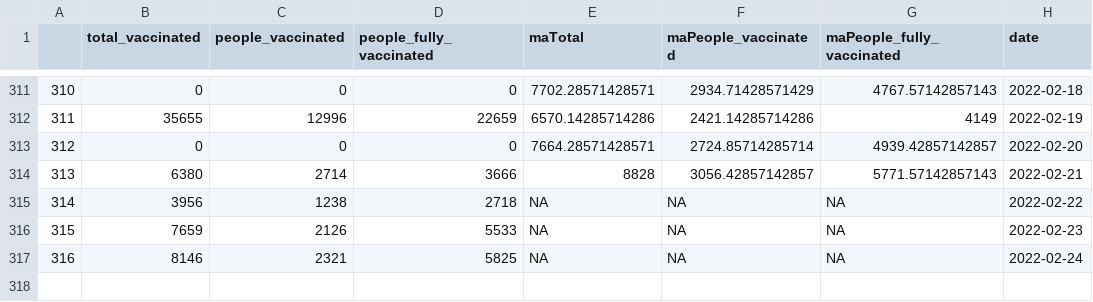
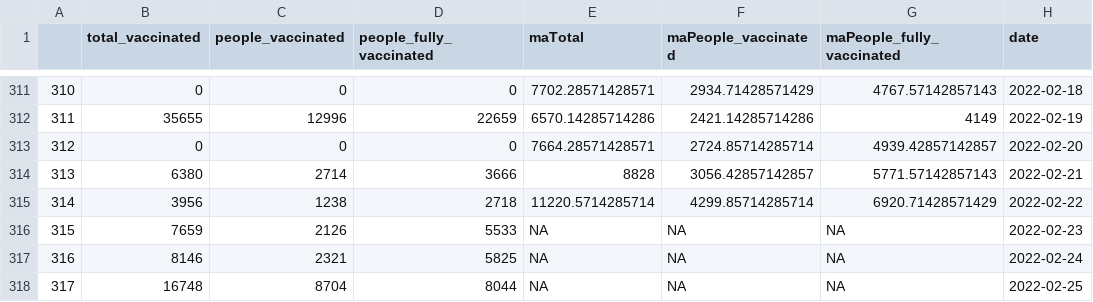
Before and after one commit to douangtavanh/covid-19-data-laos, a CSV file: data/vaccination_covid_19_Laos_adjusted_diff.csv, drawn as a sheet; only a part is shown, gaps mark what is left out.

```diff
--- a/data/vaccination_covid_19_Laos_adjusted_diff.csv
+++ b/data/vaccination_covid_19_Laos_adjusted_diff.csv
@@ -314,4 +314,5 @@
 "313",6380,2714,3666,8828,3056.42857142857,5771.57142857143,2022-02-21
-"314",3956,1238,2718,NA,NA,NA,2022-02-22
+"314",3956,1238,2718,11220.5714285714,4299.85714285714,6920.71428571429,2022-02-22
 "315",7659,2126,5533,NA,NA,NA,2022-02-23
 "316",8146,2321,5825,NA,NA,NA,2022-02-24
+"317",16748,8704,8044,NA,NA,NA,2022-02-25
```
Also changed, not shown: data/vaccination_covid_19_Laos.csv, data/vaccination_covid_19_Laos_adjusted.csv.
